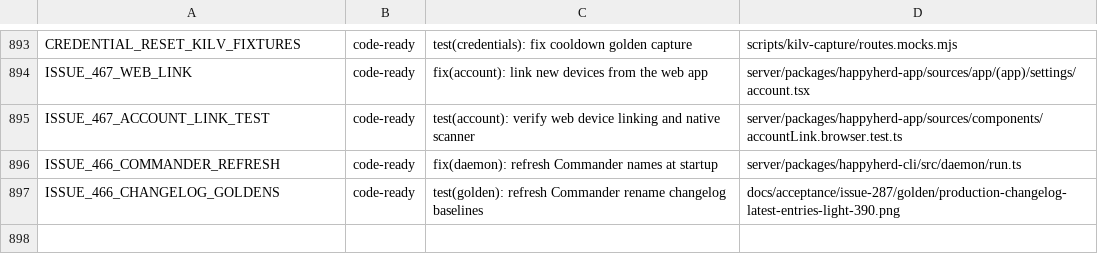
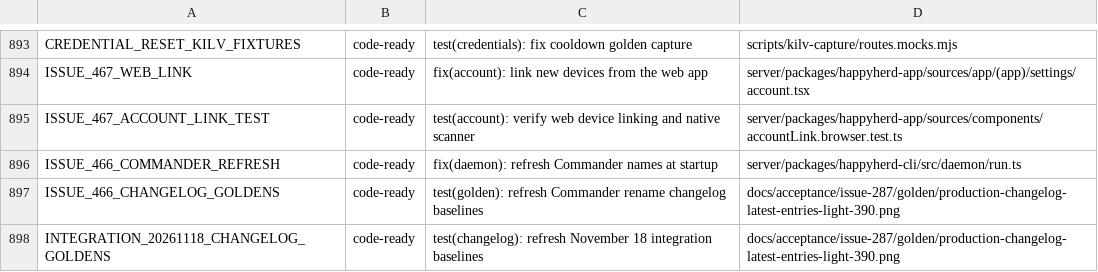
Before and after one commit to NickGuAI/HappyHerd, a TSV file: docs/owned-patches.tsv, drawn as a sheet; only a part is shown, gaps mark what is left out; the diff names each change by its address in the sheet, - before the commit and + after, or states it on an @@ line.

Commit message:
test(changelog): refresh November 18 integration baselines

```diff
--- a/docs/owned-patches.tsv
+++ b/docs/owned-patches.tsv
+row 898: INTEGRATION_20261118_CHANGELOG_GOLDENS | code-ready | test(changelog): refresh November 18 integration baselines | docs/acceptance/issue-287/golden/production-changelog-latest-entries-light-390.png
```
Also changed, not shown: 4 other files.
